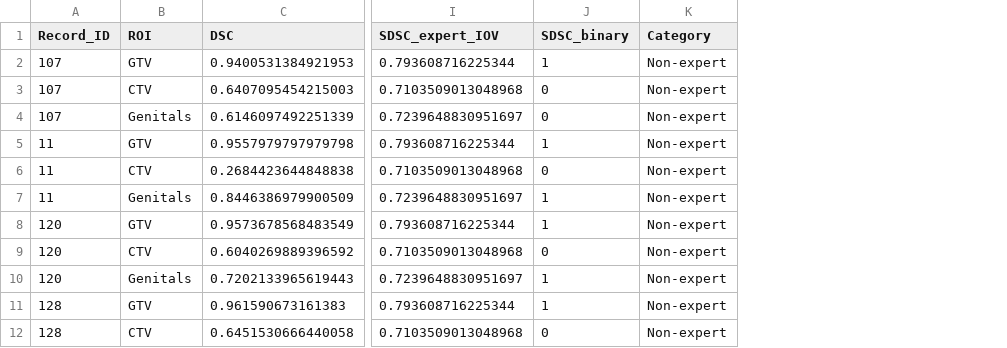
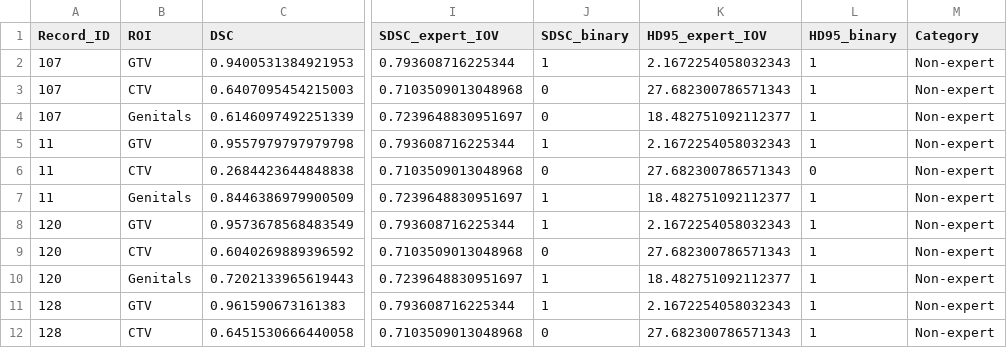
Before and after one commit to kwahid/C3RO_demographics_analysis, a CSV file: csv_files/Sarcoma.csv, drawn as a sheet; only a part is shown, gaps mark what is left out; the diff names each change by its address in the sheet, - before the commit and + after, or states it on an @@ line.

Commit message:
Add files via upload
Add HD95 binary data

```diff
--- a/csv_files/Sarcoma.csv
+++ b/csv_files/Sarcoma.csv
+column K (HD95_expert_IOV), rows 2-12: 2.1672254058032343 | 27.682300786571343 | 18.482751092112377 | 2.1672254058032343 | 27.682300786571343 | 18.482751092112377 | 2.1672254058032343 | 27.682300786571343 | 18.482751092112377 | 2.1672254058032343 | 27.682300786571343
+column L (HD95_binary), rows 2-12: 1 | 1 | 1 | 1 | 0 | 1 | 1 | 1 | 1 | 1 | 1
```
Also changed, not shown: csv_files/GI.csv, csv_files/GYN.csv, 2 other files.
